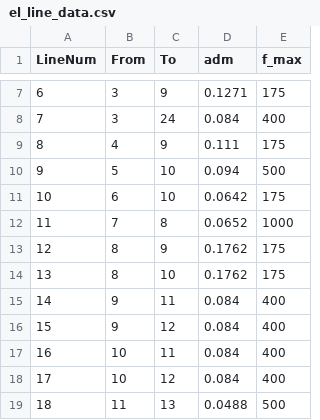
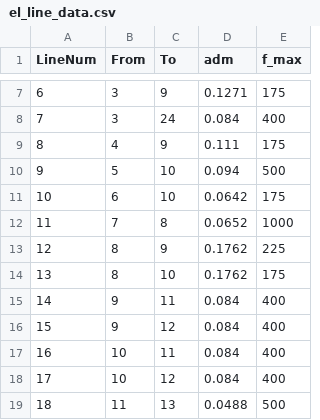
Before and after one commit to anubhavratha/PSCC_NG_EL_FlexibilityAffinePolicies, a CSV file: CS1_24bus/data/24el_12ng/el_line_data.csv, drawn as a sheet; only a part is shown, gaps mark what is left out.

```diff
--- a/CS1_24bus/data/24el_12ng/el_line_data.csv
+++ b/CS1_24bus/data/24el_12ng/el_line_data.csv
@@ -12,3 +12,3 @@
 11,7,8,0.0652,1000
-12,8,9,0.1762,175
+12,8,9,0.1762,225
 13,8,10,0.1762,175
```
Also changed, not shown: 33 other files.
